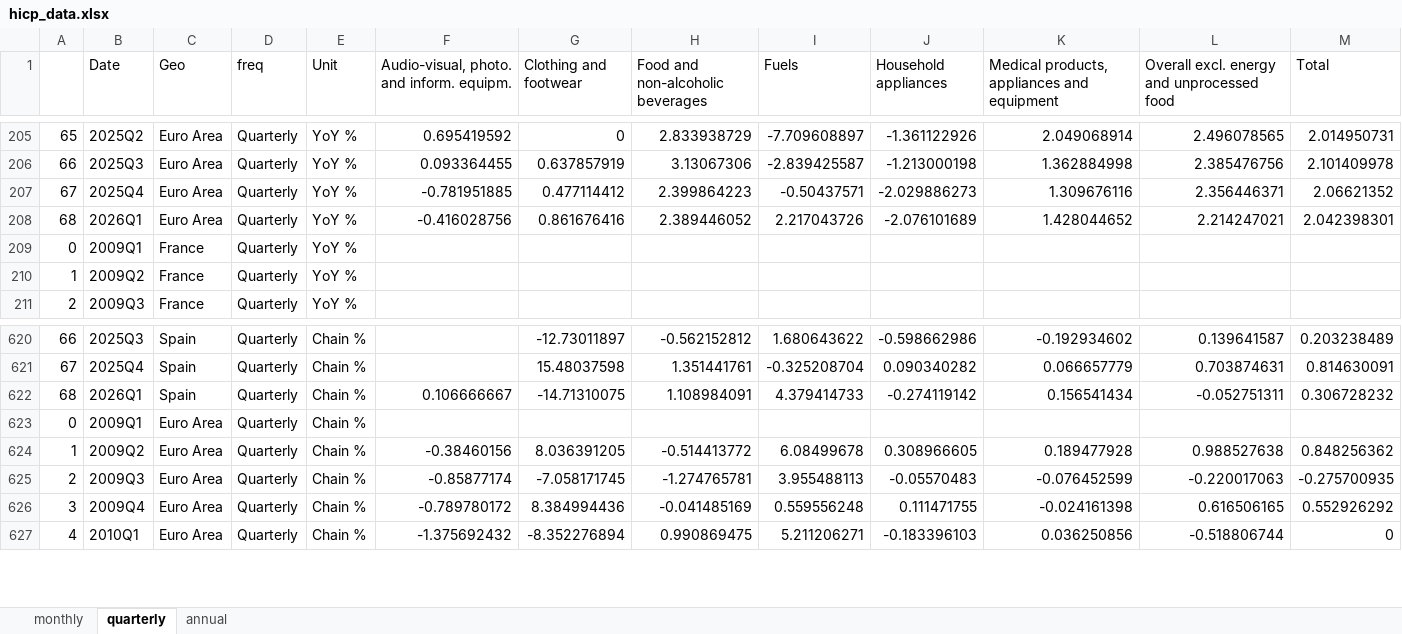
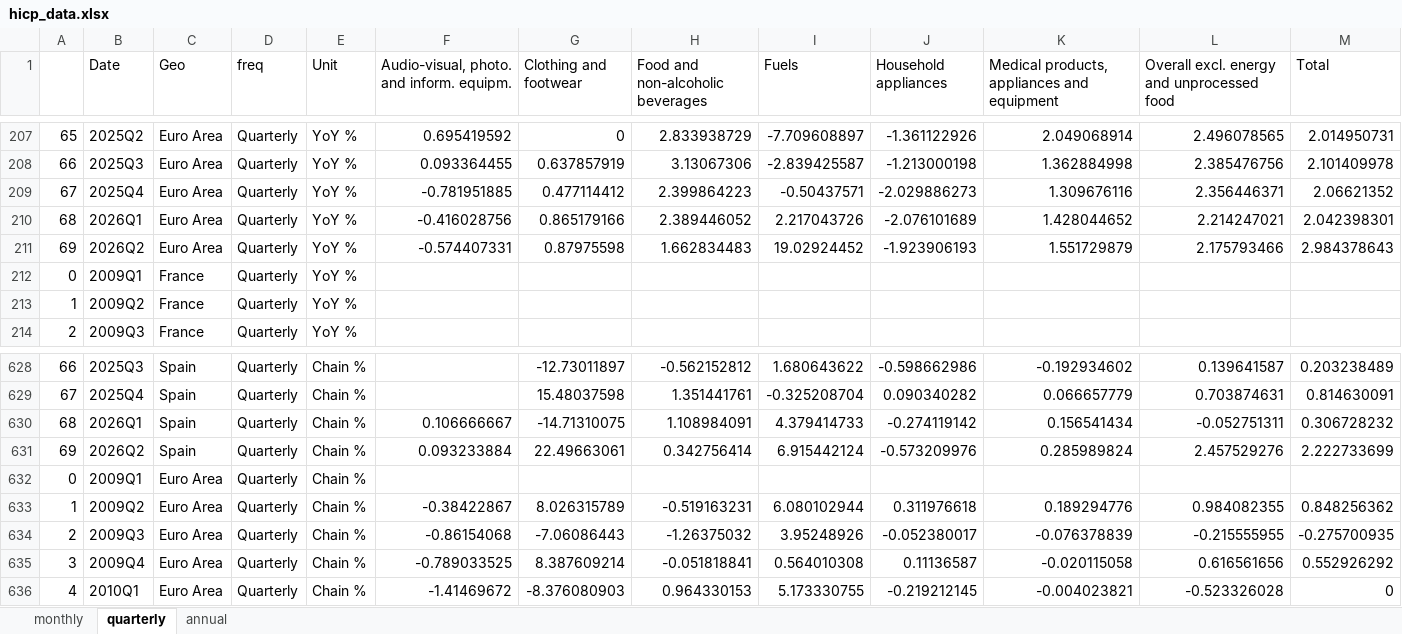
Before and after one commit to pcgsonae/dashboard-retail-pulse, an Excel workbook: hicp_data.xlsx, sheet quarterly, drawn as a sheet; only a part is shown, gaps mark what is left out; values as stored, in another font and other column widths than the file's, no borders; addresses are those after the commit; the diff covers the shown part only; the diff names each change by its address in the sheet, - before the commit and + after, or states it on an @@ line.

```diff
--- a/hicp_data.xlsx (sheet quarterly)
+++ b/hicp_data.xlsx (sheet quarterly)
-G210 (Clothing and footwear): 0.861676416
+G210 (Clothing and footwear): 0.865179166
+row 211: 69 | 2026Q2 | Euro Area | Quarterly | YoY % | -0.574407331 | 0.87975598 | 1.662834483 | 19.02924452 | -1.923906193 | 1.551729879 | 2.175793466 | 2.984378643
+row 631: 69 | 2026Q2 | Spain | Quarterly | Chain % | 0.093233884 | 22.49663061 | 0.342756414 | 6.915442124 | -0.573209976 | 0.285989824 | 2.457529276 | 2.222733699
-F633: -0.38460156
+F633: -0.38422867
-G633 (Clothing and footwear): 8.036391205
+G633 (Clothing and footwear): 8.026315789
-H633 (Food and non-alcoholic beverages): -0.514413772
+H633 (Food and non-alcoholic beverages): -0.519163231
-I633 (Fuels): 6.08499678
+I633 (Fuels): 6.080102944
-J633 (Household appliances): 0.308966605
+J633 (Household appliances): 0.311976618
-K633: 0.189477928
+K633: 0.189294776
-L633: 0.988527638
+L633: 0.984082355
-F634: -0.85877174
+F634: -0.86154068
-G634 (Clothing and footwear): -7.058171745
+G634 (Clothing and footwear): -7.06086443
-H634 (Food and non-alcoholic beverages): -1.274765781
+H634 (Food and non-alcoholic beverages): -1.26375032
-I634 (Fuels): 3.955488113
+I634 (Fuels): 3.95248926
-J634 (Household appliances): -0.05570483
+J634 (Household appliances): -0.052380017
-K634: -0.076452599
+K634: -0.076378839
-L634: -0.220017063
+L634: -0.215555955
-F635: -0.789780172
+F635: -0.789033525
-G635 (Clothing and footwear): 8.384994436
+G635 (Clothing and footwear): 8.387609214
-H635 (Food and non-alcoholic beverages): -0.041485169
+H635 (Food and non-alcoholic beverages): -0.051818841
-I635 (Fuels): 0.559556248
+I635 (Fuels): 0.564010308
-J635 (Household appliances): 0.111471755
+J635 (Household appliances): 0.11136587
-K635: -0.024161398
+K635: -0.020115058
-L635: 0.616506165
+L635: 0.616561656
-F636: -1.375692432
+F636: -1.41469672
-G636 (Clothing and footwear): -8.352276894
+G636 (Clothing and footwear): -8.376080903
-H636 (Food and non-alcoholic beverages): 0.990869475
+H636 (Food and non-alcoholic beverages): 0.964330153
-I636 (Fuels): 5.211206271
+I636 (Fuels): 5.173330755
-J636 (Household appliances): -0.183396103
+J636 (Household appliances): -0.219212145
-K636: 0.036250856
+K636: -0.004023821
-L636: -0.518806744
+L636: -0.523326028
```
Also changed, not shown: 12 added rows and 640 edited cells elsewhere in this sheet, sheet monthly, sheet annual, 2 other files.
